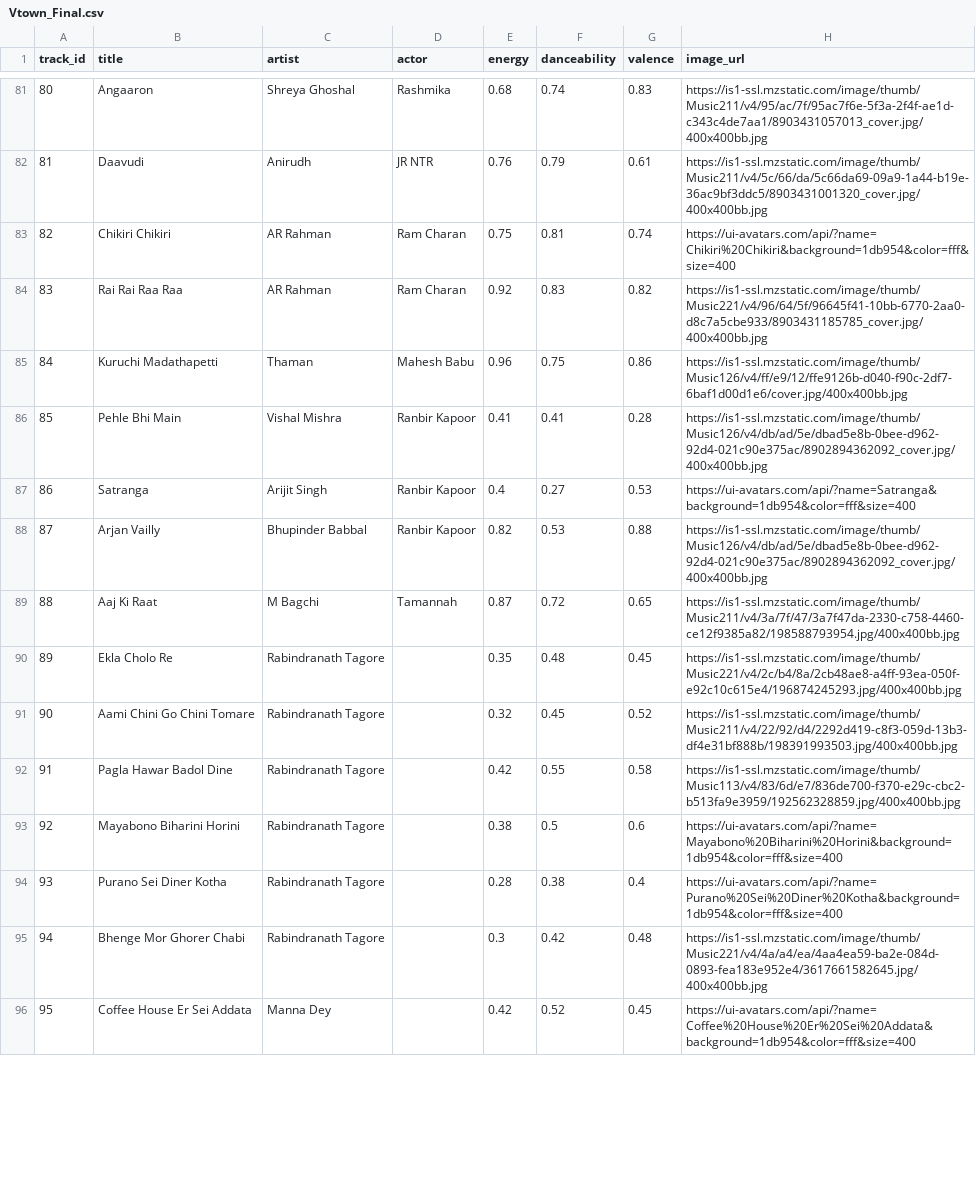
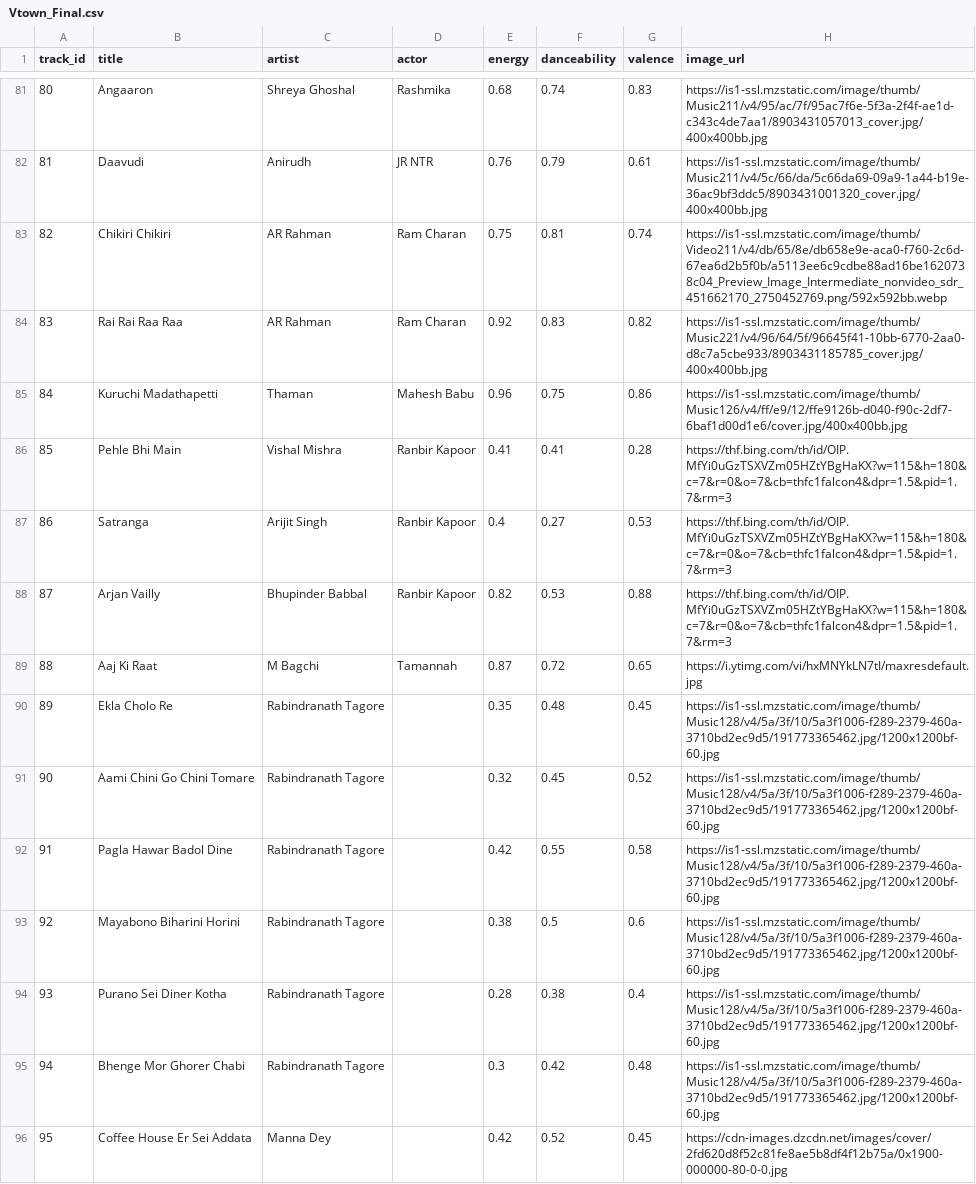
Before and after one commit to shaswat-087/VTown_Music, a CSV file: Vtown_Final.csv, drawn as a sheet; only a part is shown, gaps mark what is left out; the diff covers the shown part only.

```diff
--- a/Vtown_Final.csv
+++ b/Vtown_Final.csv
@@ -82,15 +82,15 @@ track_id,title,artist,actor,energy,danceability,valence,image_url
 81,Daavudi,Anirudh,JR NTR,0.76,0.79,0.61,https://is1-ssl.mzstatic.com/image/thumb/Music211/v4/5c/66/da/5c66da69-09a9-1a44-b19e-36ac9bf3ddc5/8903431001320_cover.jpg/400x400bb.jpg
-82,Chikiri Chikiri,AR Rahman,Ram Charan,0.75,0.81,0.74,https://ui-avatars.com/api/?name=Chikiri%20Chikiri&background=1db954&color=fff&size=400
+82,Chikiri Chikiri,AR Rahman,Ram Charan,0.75,0.81,0.74,https://is1-ssl.mzstatic.com/image/thumb/Video211/v4/db/65/8e/db658e9e-aca0-f760-2c6d-67ea6d2b5f0b/a5113ee6c9cdbe88ad16be1620738c04_Preview_Image_Intermediate_nonvideo_sdr_451662170_2750452769.png/592x592bb.webp
 83,Rai Rai Raa Raa,AR Rahman,Ram Charan,0.92,0.83,0.82,https://is1-ssl.mzstatic.com/image/thumb/Music221/v4/96/64/5f/96645f41-10bb-6770-2aa0-d8c7a5cbe933/8903431185785_cover.jpg/400x400bb.jpg
 84,Kuruchi Madathapetti,Thaman,Mahesh Babu,0.96,0.75,0.86,https://is1-ssl.mzstatic.com/image/thumb/Music126/v4/ff/e9/12/ffe9126b-d040-f90c-2df7-6baf1d00d1e6/cover.jpg/400x400bb.jpg
-85,Pehle Bhi Main,Vishal Mishra,Ranbir Kapoor,0.41,0.41,0.28,https://is1-ssl.mzstatic.com/image/thumb/Music126/v4/db/ad/5e/dbad5e8b-0bee-d962-92d4-021c90e375ac/8902894362092_cover.jpg/400x400bb.jpg
-86,Satranga,Arijit Singh,Ranbir Kapoor,0.4,0.27,0.53,https://ui-avatars.com/api/?name=Satranga&background=1db954&color=fff&size=400
-87,Arjan Vailly,Bhupinder Babbal,Ranbir Kapoor,0.82,0.53,0.88,https://is1-ssl.mzstatic.com/image/thumb/Music126/v4/db/ad/5e/dbad5e8b-0bee-d962-92d4-021c90e375ac/8902894362092_cover.jpg/400x400bb.jpg
-88,Aaj Ki Raat,M Bagchi,Tamannah,0.87,0.72,0.65,https://is1-ssl.mzstatic.com/image/thumb/Music211/v4/3a/7f/47/3a7f47da-2330-c758-4460-ce12f9385a82/198588793954.jpg/400x400bb.jpg
-89,Ekla Cholo Re,Rabindranath Tagore,,0.35,0.48,0.45,https://is1-ssl.mzstatic.com/image/thumb/Music221/v4/2c/b4/8a/2cb48ae8-a4ff-93ea-050f-e92c10c615e4/196874245293.jpg/400x400bb.jpg
-90,Aami Chini Go Chini Tomare,Rabindranath Tagore,,0.32,0.45,0.52,https://is1-ssl.mzstatic.com/image/thumb/Music211/v4/22/92/d4/2292d419-c8f3-059d-13b3-df4e31bf888b/198391993503.jpg/400x400bb.jpg
-91,Pagla Hawar Badol Dine,Rabindranath Tagore,,0.42,0.55,0.58,https://is1-ssl.mzstatic.com/image/thumb/Music113/v4/83/6d/e7/836de700-f370-e29c-cbc2-b513fa9e3959/192562328859.jpg/400x400bb.jpg
-92,Mayabono Biharini Horini,Rabindranath Tagore,,0.38,0.5,0.6,https://ui-avatars.com/api/?name=Mayabono%20Biharini%20Horini&background=1db954&color=fff&size=400
-93,Purano Sei Diner Kotha,Rabindranath Tagore,,0.28,0.38,0.4,https://ui-avatars.com/api/?name=Purano%20Sei%20Diner%20Kotha&background=1db954&color=fff&size=400
-94,Bhenge Mor Ghorer Chabi,Rabindranath Tagore,,0.3,0.42,0.48,https://is1-ssl.mzstatic.com/image/thumb/Music221/v4/4a/a4/ea/4aa4ea59-ba2e-084d-0893-fea183e952e4/3617661582645.jpg/400x400bb.jpg
-95,Coffee House Er Sei Addata,Manna Dey,,0.42,0.52,0.45,https://ui-avatars.com/api/?name=Coffee%20House%20Er%20Sei%20Addata&background=1db954&color=fff&size=400
+85,Pehle Bhi Main,Vishal Mishra,Ranbir Kapoor,0.41,0.41,0.28,https://thf.bing.com/th/id/OIP.MfYi0uGzTSXVZm05HZtYBgHaKX?w=115&h=180&c=7&r=0&o=7&cb=thfc1falcon4&dpr=1.5&pid=1.7&rm=3
+86,Satranga,Arijit Singh,Ranbir Kapoor,0.4,0.27,0.53,https://thf.bing.com/th/id/OIP.MfYi0uGzTSXVZm05HZtYBgHaKX?w=115&h=180&c=7&r=0&o=7&cb=thfc1falcon4&dpr=1.5&pid=1.7&rm=3
+87,Arjan Vailly,Bhupinder Babbal,Ranbir Kapoor,0.82,0.53,0.88,https://thf.bing.com/th/id/OIP.MfYi0uGzTSXVZm05HZtYBgHaKX?w=115&h=180&c=7&r=0&o=7&cb=thfc1falcon4&dpr=1.5&pid=1.7&rm=3
+88,Aaj Ki Raat,M Bagchi,Tamannah,0.87,0.72,0.65,https://i.ytimg.com/vi/hxMNYkLN7tI/maxresdefault.jpg
+89,Ekla Cholo Re,Rabindranath Tagore,,0.35,0.48,0.45,https://is1-ssl.mzstatic.com/image/thumb/Music128/v4/5a/3f/10/5a3f1006-f289-2379-460a-3710bd2ec9d5/191773365462.jpg/1200x1200bf-60.jpg
+90,Aami Chini Go Chini Tomare,Rabindranath Tagore,,0.32,0.45,0.52,https://is1-ssl.mzstatic.com/image/thumb/Music128/v4/5a/3f/10/5a3f1006-f289-2379-460a-3710bd2ec9d5/191773365462.jpg/1200x1200bf-60.jpg
+91,Pagla Hawar Badol Dine,Rabindranath Tagore,,0.42,0.55,0.58,https://is1-ssl.mzstatic.com/image/thumb/Music128/v4/5a/3f/10/5a3f1006-f289-2379-460a-3710bd2ec9d5/191773365462.jpg/1200x1200bf-60.jpg
+92,Mayabono Biharini Horini,Rabindranath Tagore,,0.38,0.5,0.6,https://is1-ssl.mzstatic.com/image/thumb/Music128/v4/5a/3f/10/5a3f1006-f289-2379-460a-3710bd2ec9d5/191773365462.jpg/1200x1200bf-60.jpg
+93,Purano Sei Diner Kotha,Rabindranath Tagore,,0.28,0.38,0.4,https://is1-ssl.mzstatic.com/image/thumb/Music128/v4/5a/3f/10/5a3f1006-f289-2379-460a-3710bd2ec9d5/191773365462.jpg/1200x1200bf-60.jpg
+94,Bhenge Mor Ghorer Chabi,Rabindranath Tagore,,0.3,0.42,0.48,https://is1-ssl.mzstatic.com/image/thumb/Music128/v4/5a/3f/10/5a3f1006-f289-2379-460a-3710bd2ec9d5/191773365462.jpg/1200x1200bf-60.jpg
+95,Coffee House Er Sei Addata,Manna Dey,,0.42,0.52,0.45,https://cdn-images.dzcdn.net/images/cover/2fd620d8f52c81fe8ae5b8df4f12b75a/0x1900-000000-80-0-0.jpg
```
Also changed, not shown: 17 added rows and 33 edited cells elsewhere in this file.
